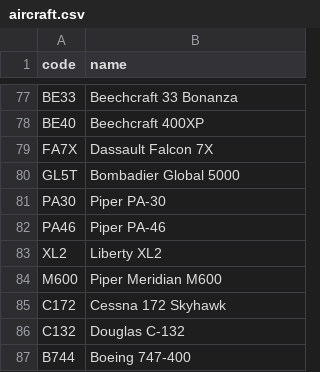
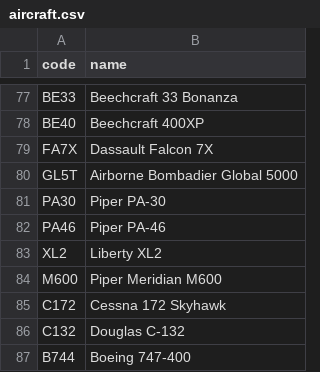
Before and after one commit to kds54/MMM-Planefinder, a CSV file: aircraft.csv, drawn as a sheet; only a part is shown, gaps mark what is left out.

Commit message:
Update aircraft.csv

```diff
--- a/aircraft.csv
+++ b/aircraft.csv
@@ -79,3 +79,3 @@ BE40,Beechcraft 400XP
 FA7X,Dassault Falcon 7X
-GL5T,Bombadier Global 5000
+GL5T,Airborne Bombadier Global 5000
 PA30,Piper PA-30
```
